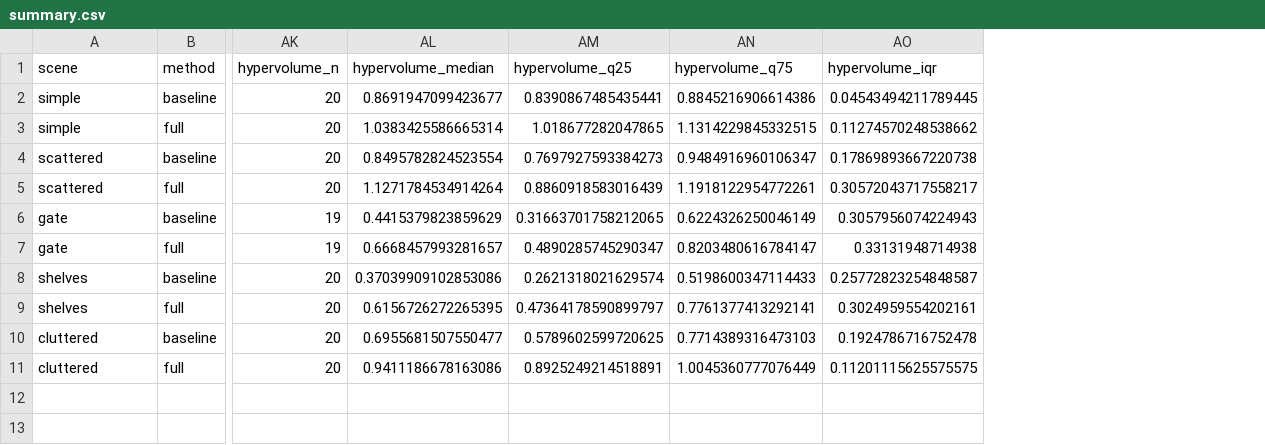
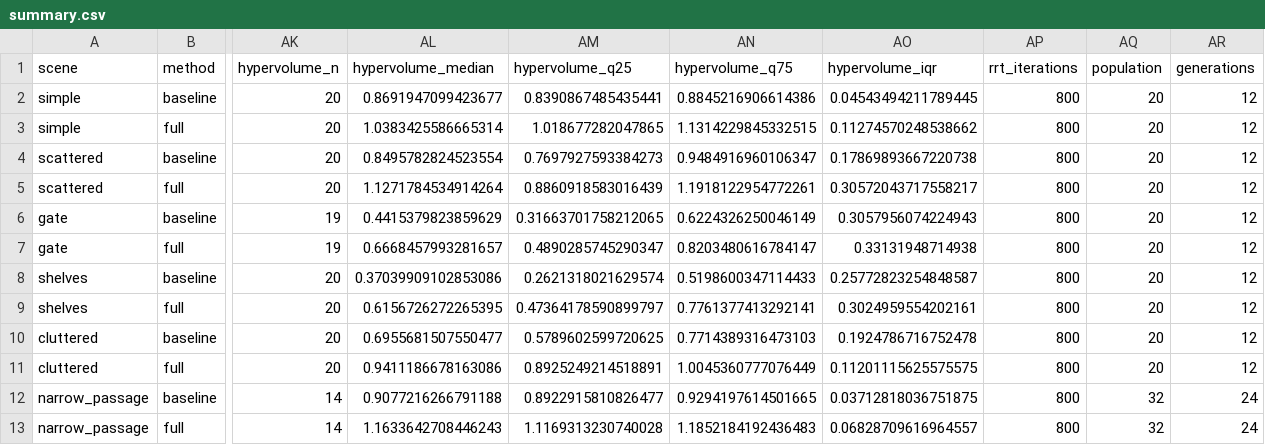
Before and after one commit to ArtemZS/manipulator-motion-planning, a CSV file: docs/experiments/summary.csv, drawn as a sheet; only a part is shown, gaps mark what is left out; rows hold the shown columns only; the diff names each change by its address in the sheet, - before the commit and + after, or states it on an @@ line.

```diff
--- a/docs/experiments/summary.csv
+++ b/docs/experiments/summary.csv
+column AP (rrt_iterations), rows 2-11: all 800
+column AQ (population), rows 2-11: all 20
+column AR (generations), rows 2-11: all 12
+row 12: narrow_passage | baseline | 14 | 0.9077216266791188 | 0.8922915810826477 | 0.9294197614501665 | 0.03712818036751875 | 800 | 32 | 24
+row 13: narrow_passage | full | 14 | 1.1633642708446243 | 1.1169313230740028 | 1.1852184192436483 | 0.06828709616964557 | 800 | 32 | 24
```
Also changed, not shown: 22 other files.
